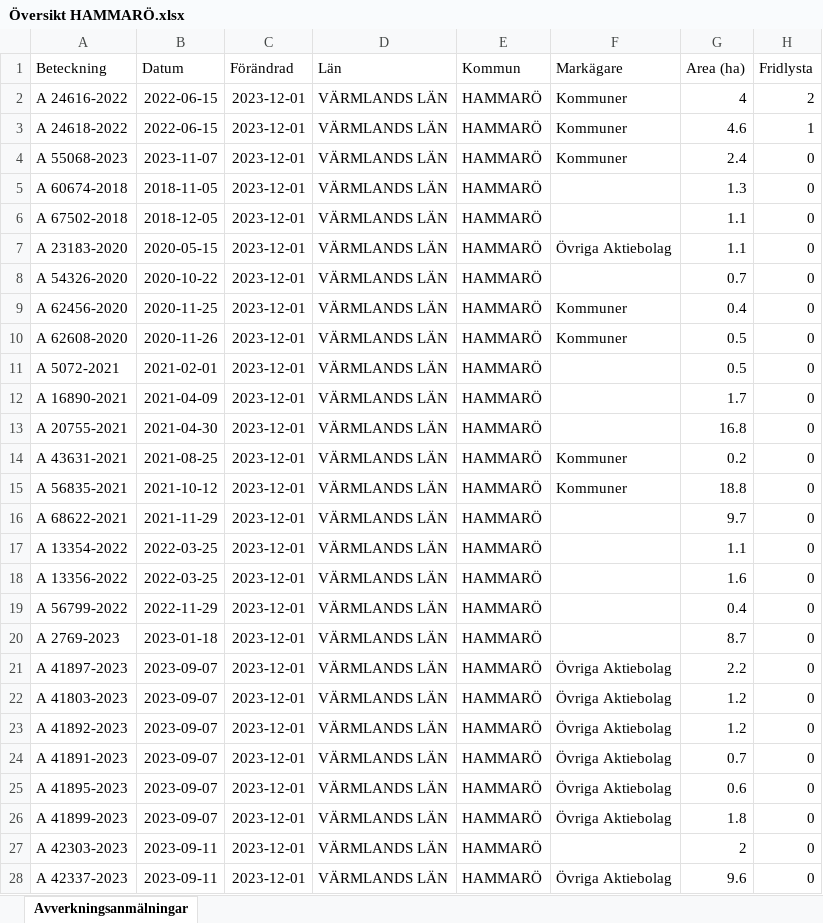
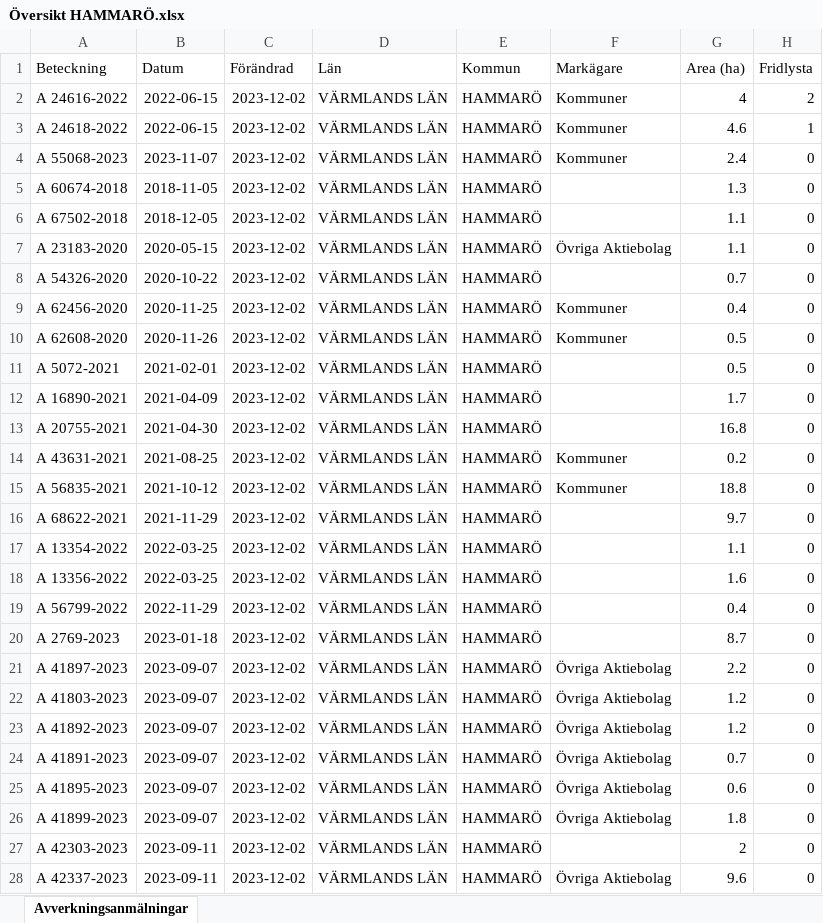
Before and after one commit to klasma/Logging_1761, an Excel workbook: Översikt HAMMARÖ.xlsx, sheet Avverkningsanmälningar, drawn as a sheet; only a part is shown; values as stored, in another font and other column widths than the file's, no borders; the diff covers the shown part only; the diff names each change by its address in the sheet, - before the commit and + after, or states it on an @@ line.

```diff
--- a/Översikt HAMMARÖ.xlsx (sheet Avverkningsanmälningar)
+++ b/Översikt HAMMARÖ.xlsx (sheet Avverkningsanmälningar)
-C2:C28 (Förändrad): 2023-12-01
+C2:C28 (Förändrad): 2023-12-02
```
Also changed, not shown: 15 edited cells elsewhere in this sheet, artfynd/A 24616-2022 artfynd.xlsx, artfynd/A 24618-2022 artfynd.xlsx, 15 other files.
